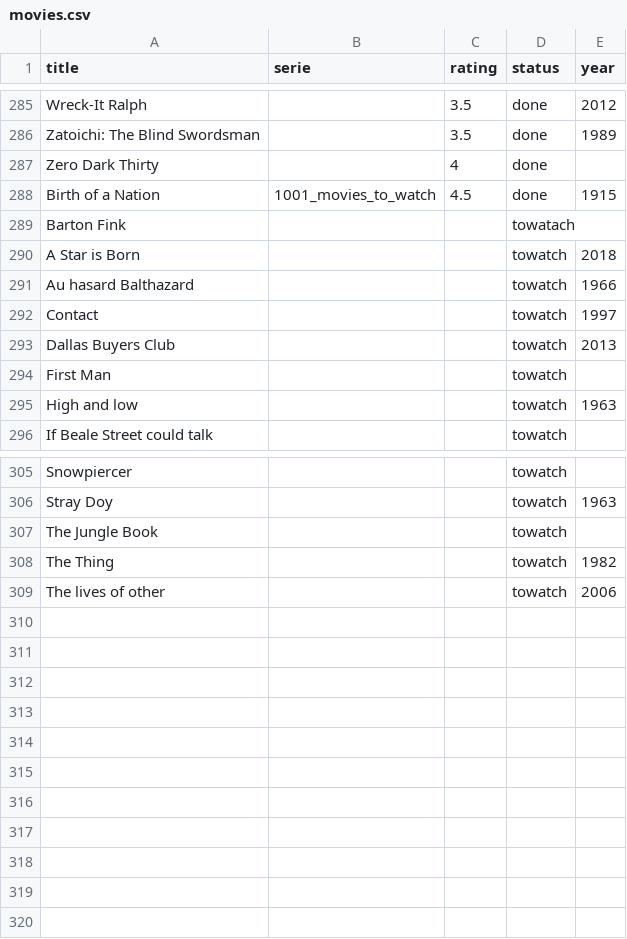
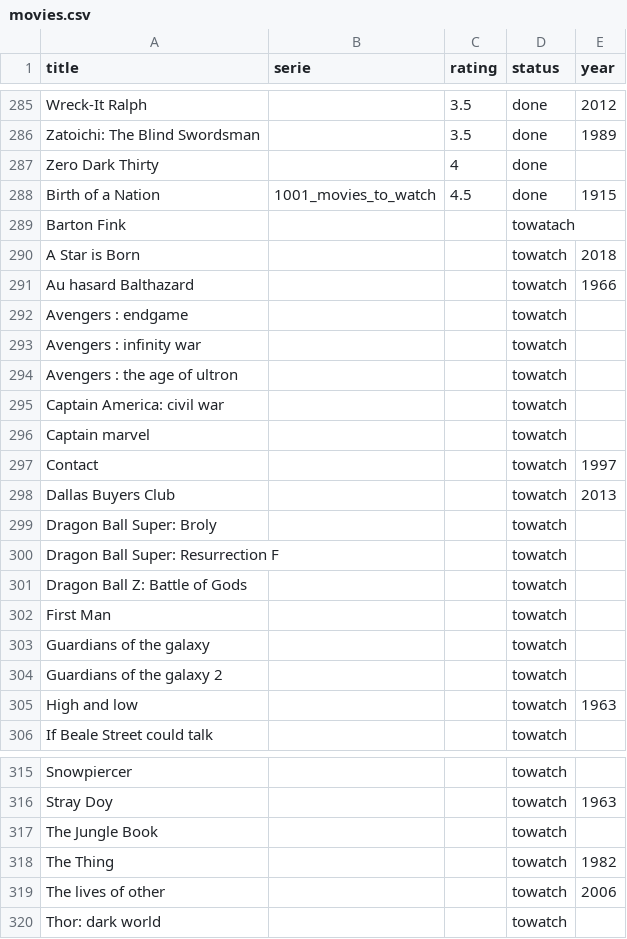
Before and after one commit to alexDarcy/blog, a CSV file: mng-data/movies.csv, drawn as a sheet; only a part is shown, gaps mark what is left out.

```diff
--- a/mng-data/movies.csv
+++ b/mng-data/movies.csv
@@ -291,5 +291,15 @@ A Star is Born,,,towatch,2018
 Au hasard Balthazard,,,towatch,1966
+Avengers : endgame,,,towatch,
+Avengers : infinity war,,,towatch,
+Avengers : the age of ultron,,,towatch,
+Captain America: civil war,,,towatch,
+Captain marvel,,,towatch,
 Contact,,,towatch,1997
 Dallas Buyers Club,,,towatch,2013
+Dragon Ball Super: Broly,,,towatch,
+Dragon Ball Super: Resurrection F,,,towatch,
+Dragon Ball Z: Battle of Gods,,,towatch,
 First Man,,,towatch,
+Guardians of the galaxy,,,towatch,
+Guardians of the galaxy 2,,,towatch,
 High and low,,,towatch,1963
@@ -309 +319,2 @@ The Thing,,,towatch,1982
 The lives of other,,,towatch,2006
+Thor: dark world,,,towatch,
```
Also changed, not shown: 2 other files.
